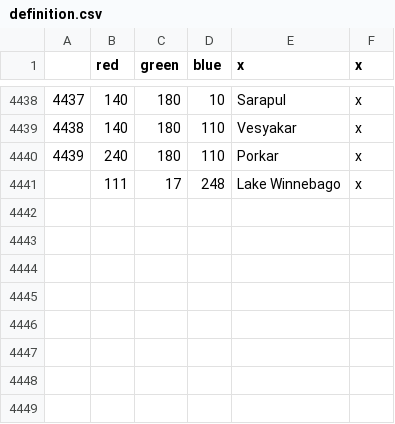
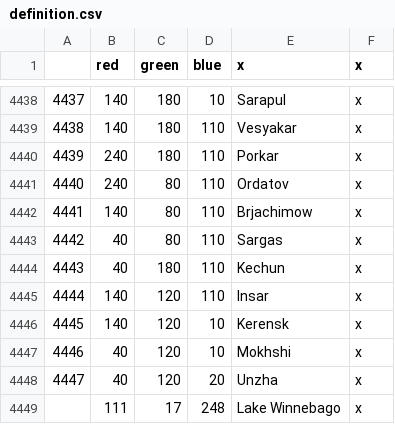
Before and after one commit to FeelsAtlasMan/Harald-s-Triumph, a CSV file: HT Alpha/map/definition.csv, drawn as a sheet; only a part is shown, gaps mark what is left out.

```diff
--- a/HT Alpha/map/definition.csv
+++ b/HT Alpha/map/definition.csv
@@ -4440,2 +4440,10 @@
 4439;240;180;110;Porkar;x
+4440;240;80;110;Ordatov;x
+4441;140;80;110;Brjachimow;x
+4442;40;80;110;Sargas;x
+4443;40;180;110;Kechun;x
+4444;140;120;110;Insar;x
+4445;140;120;10;Kerensk;x
+4446;40;120;10;Mokhshi;x
+4447;40;120;20;Unzha;x
 ;111;17;248;Lake Winnebago;x
```
Also changed, not shown: HT Alpha/localisation/0000_HT_map.csv, HT Alpha/map/adjacencies.csv, 5 other files.
